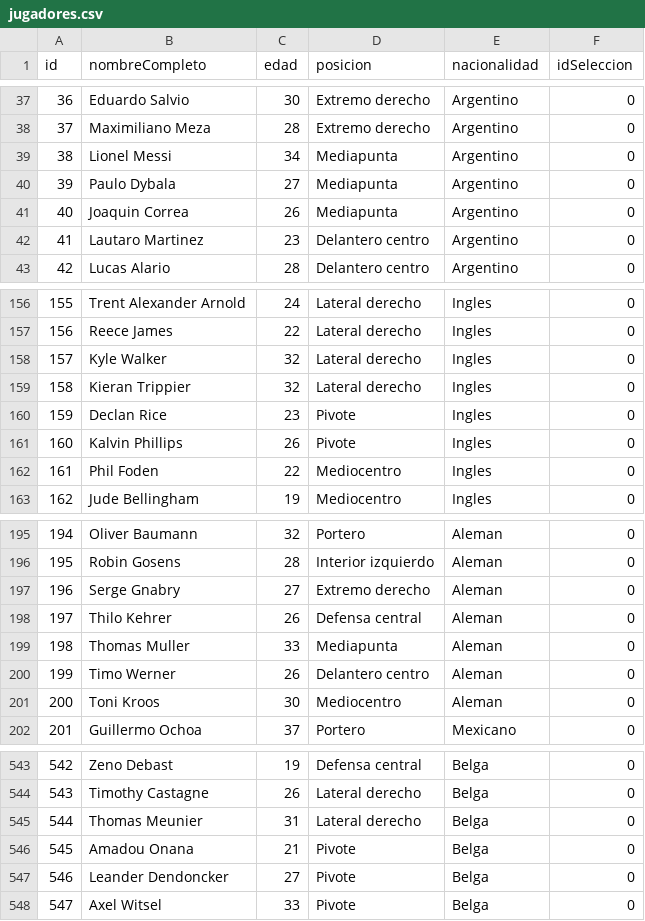
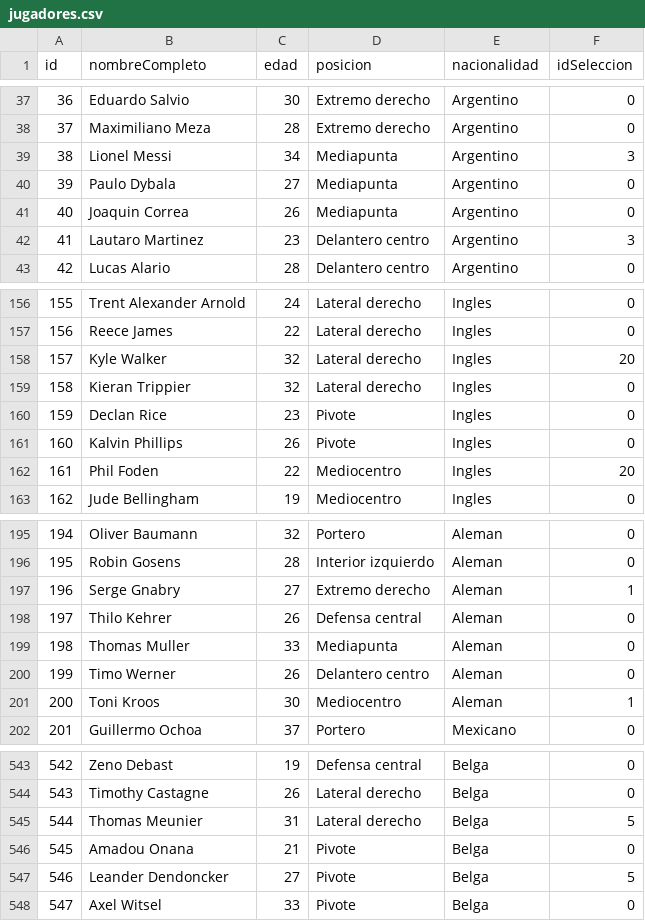
Before and after one commit to Ernestoabel/tps_laboratorio_1, a CSV file: TP3/jugadores.csv, drawn as a sheet; only a part is shown, gaps mark what is left out; the diff covers the shown part only.

```diff
--- a/TP3/jugadores.csv
+++ b/TP3/jugadores.csv
@@ -38,6 +38,6 @@ id,nombreCompleto,edad,posicion,nacionalidad,idSeleccion
 37,Maximiliano Meza,28,Extremo derecho,Argentino,0
-38,Lionel Messi,34,Mediapunta,Argentino,0
+38,Lionel Messi,34,Mediapunta,Argentino,3
 39,Paulo Dybala ,27,Mediapunta,Argentino,0
 40,Joaquin Correa,26,Mediapunta,Argentino,0
-41,Lautaro Martinez,23,Delantero centro,Argentino,0
+41,Lautaro Martinez,23,Delantero centro,Argentino,3
 42,Lucas Alario,28,Delantero centro,Argentino,0
@@ -157,3 +157,3 @@ id,nombreCompleto,edad,posicion,nacionalidad,idSeleccion
 156,Reece James,22,Lateral derecho,Ingles,0
-157,Kyle Walker,32,Lateral derecho,Ingles,0
+157,Kyle Walker,32,Lateral derecho,Ingles,20
 158,Kieran Trippier,32,Lateral derecho,Ingles,0
@@ -161,3 +161,3 @@ id,nombreCompleto,edad,posicion,nacionalidad,idSeleccion
 160,Kalvin Phillips,26,Pivote,Ingles,0
-161,Phil Foden,22,Mediocentro,Ingles,0
+161,Phil Foden,22,Mediocentro,Ingles,20
 162,Jude Bellingham,19,Mediocentro,Ingles,0
@@ -196,3 +196,3 @@ id,nombreCompleto,edad,posicion,nacionalidad,idSeleccion
 195,Robin Gosens,28,Interior izquierdo,Aleman,0
-196,Serge Gnabry,27,Extremo derecho,Aleman,0
+196,Serge Gnabry,27,Extremo derecho,Aleman,1
 197,Thilo Kehrer,26,Defensa central,Aleman,0
@@ -200,3 +200,3 @@ id,nombreCompleto,edad,posicion,nacionalidad,idSeleccion
 199,Timo Werner,26,Delantero centro,Aleman,0
-200,Toni Kroos,30,Mediocentro,Aleman,0
+200,Toni Kroos,30,Mediocentro,Aleman,1
 201,Guillermo Ochoa,37,Portero,Mexicano,0
@@ -544,5 +544,5 @@ id,nombreCompleto,edad,posicion,nacionalidad,idSeleccion
 543,Timothy Castagne,26,Lateral derecho,Belga,0
-544,Thomas Meunier,31,Lateral derecho,Belga,0
+544,Thomas Meunier,31,Lateral derecho,Belga,5
 545,Amadou Onana,21,Pivote,Belga,0
-546,Leander Dendoncker,27,Pivote,Belga,0
+546,Leander Dendoncker,27,Pivote,Belga,5
 547,Axel Witsel,33,Pivote,Belga,0
```
Also changed, not shown: 16 edited cells elsewhere in this file, TP3/selecciones.csv, 55 other files.
